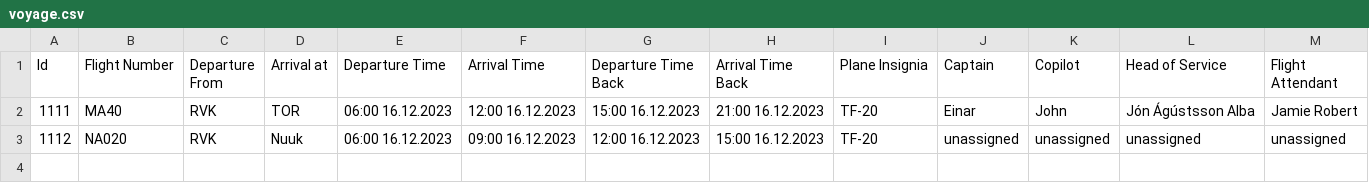
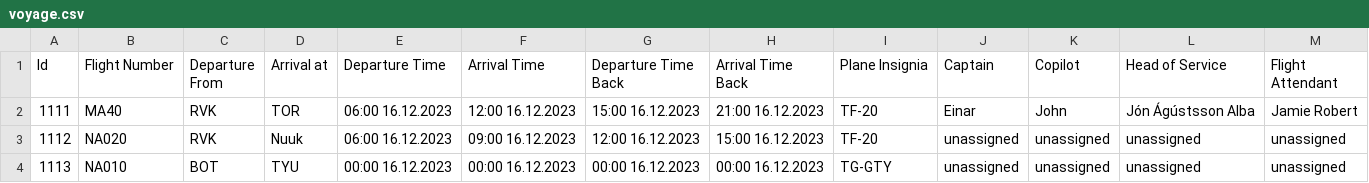
Before and after one commit to Jonsi30/verklegt_namskeid1_2023_h41, a CSV file: Files/voyage.csv, drawn as a sheet.

```diff
--- a/Files/voyage.csv
+++ b/Files/voyage.csv
@@ -3 +3,2 @@ Id,Flight Number,Departure From,Arrival at,Departure Time,Arrival Time,Departure
 1112,NA020,RVK,Nuuk,06:00 16.12.2023,09:00 16.12.2023,12:00 16.12.2023,15:00 16.12.2023,TF-20,unassigned,unassigned,unassigned,unassigned
+1113,NA010,BOT,TYU,00:00 16.12.2023,00:00 16.12.2023,00:00 16.12.2023,00:00 16.12.2023,TG-GTY,unassigned,unassigned,unassigned,unassigned
```
Also changed, not shown: 2 other files.
